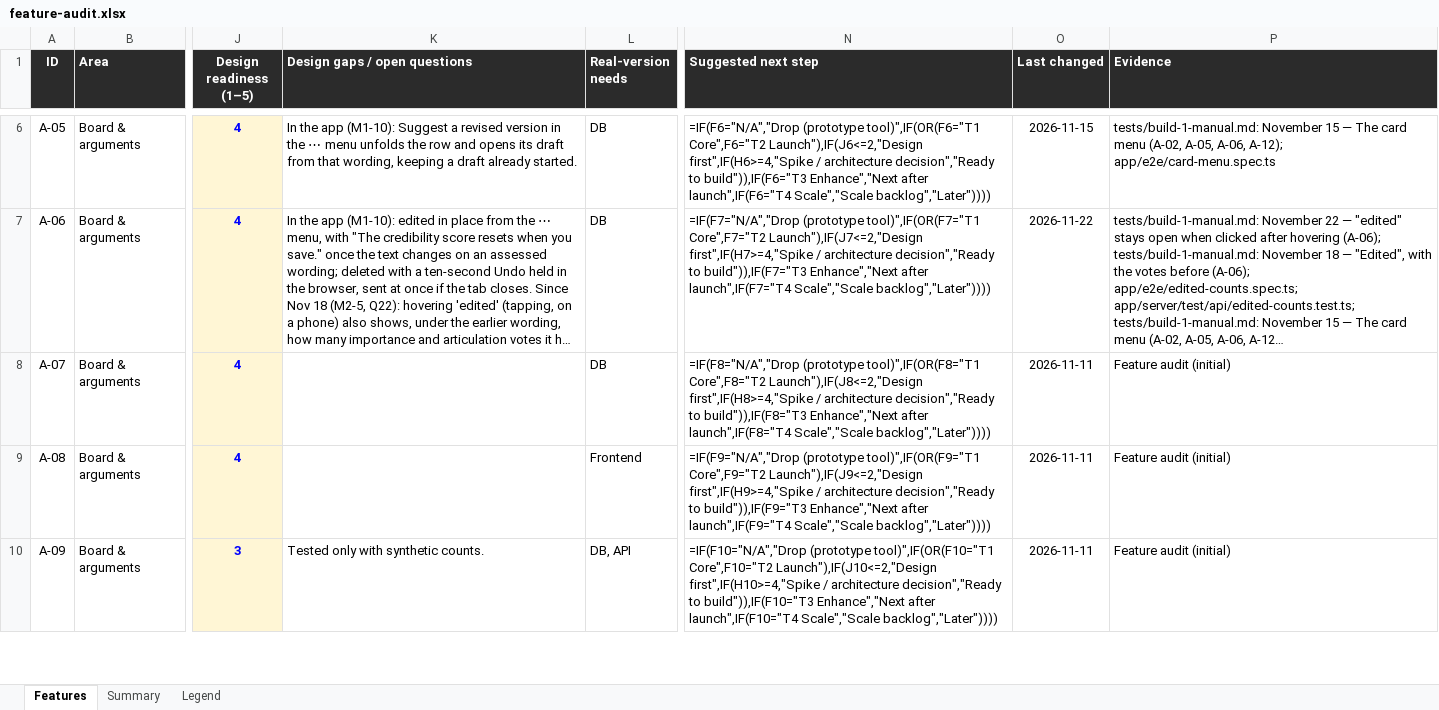
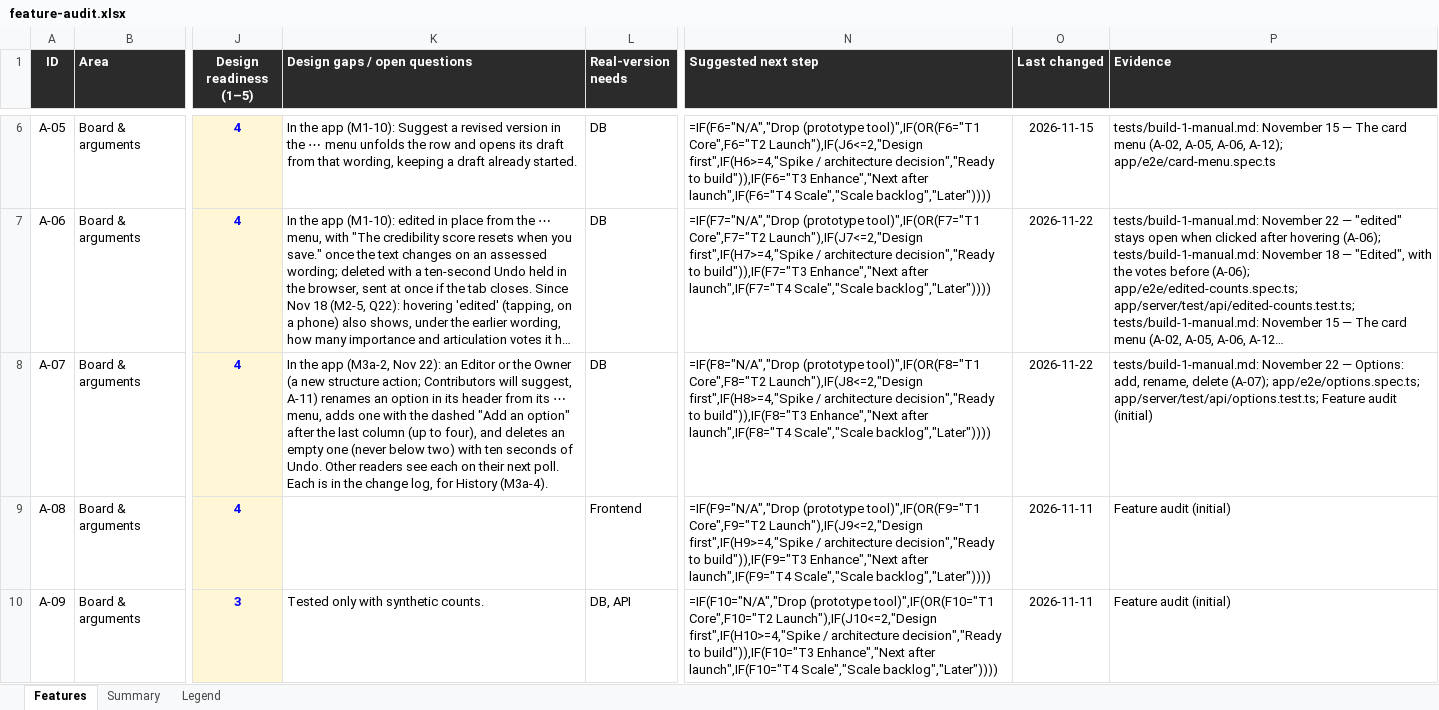
Before and after one commit to building-with-ai-f26/kfl8095-steelman, an Excel workbook: plans/feature-audit.xlsx, sheet Features, drawn as a sheet; only a part is shown, gaps mark what is left out; long unchanged cells end in …; values as stored, in another font and other column widths than the file's, no borders; formulas without a stored value are shown as written; conditional formats not drawn; the diff names each change by its address in the sheet, - before the commit and + after, or states it on an @@ line.

```diff
--- a/plans/feature-audit.xlsx (sheet Features)
+++ b/plans/feature-audit.xlsx (sheet Features)
-K8 (Design gaps / open questions): (empty)
+K8 (Design gaps / open questions): In the app (M3a-2, Nov 22): an Editor or the Owner (a new structure action; Contributors will suggest, A-11) renames an option in its header from its ⋯ menu, adds one with the dashed "Add an option" after the last column (up to four), and deletes an empty one (never below two) with ten seconds of Undo. Other readers see each on their next poll. Each is in the change log, for History (M3a-4).
-O8 (Last changed): 2026-11-11
+O8 (Last changed): 2026-11-22
-P8 (Evidence): Feature audit…
+P8 (Evidence): tests/build-1-manual.md: November 22 — Options: add, rename, delete (A-07); app/e2e/options.spec.ts; app/server/test/api/options.test.ts; Feature audit…
```
Also changed, not shown: 14 other files.
